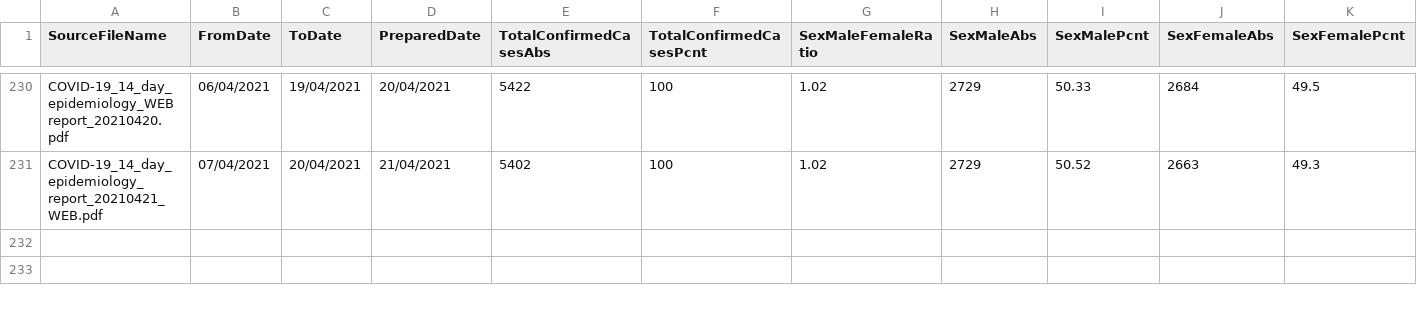
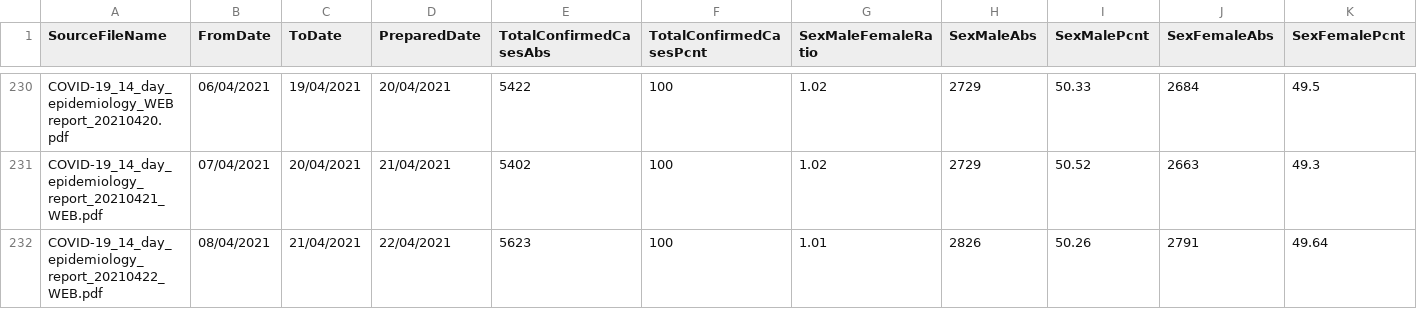
Before and after one commit to CatsAgainstCovid/IrelandCovidData, a CSV file: Outputs/DailyEpidemiology/Days.csv, drawn as a sheet; only a part is shown, gaps mark what is left out; rows hold the shown columns only; the diff names each change by its address in the sheet, - before the commit and + after, or states it on an @@ line.

```diff
--- a/Outputs/DailyEpidemiology/Days.csv
+++ b/Outputs/DailyEpidemiology/Days.csv
+row 232: COVID-19_14_day_epidemiology_report_20210422_WEB.pdf | 08/04/2021 | 21/04/2021 | 22/04/2021 | 5623 | 100 | 1.01 | 2826 | 50.26 | 2791 | 49.64
```
Also changed, not shown: 3 other files.
